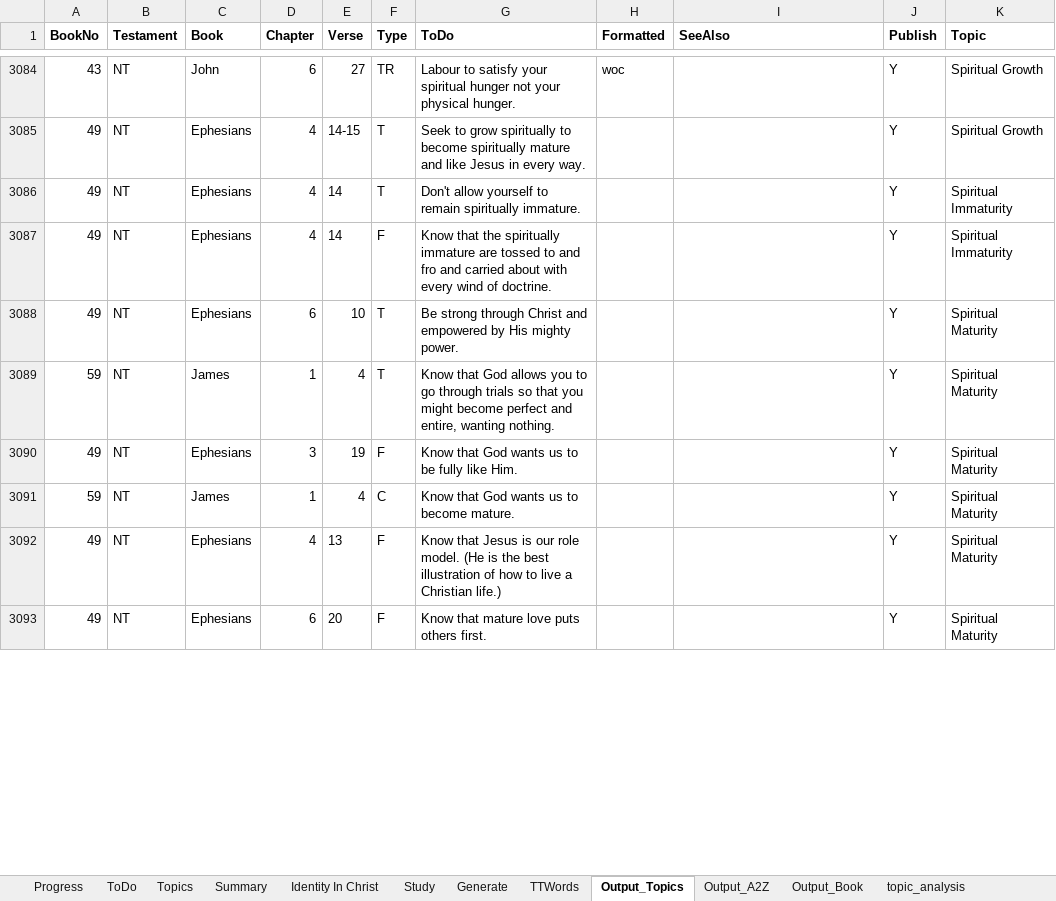
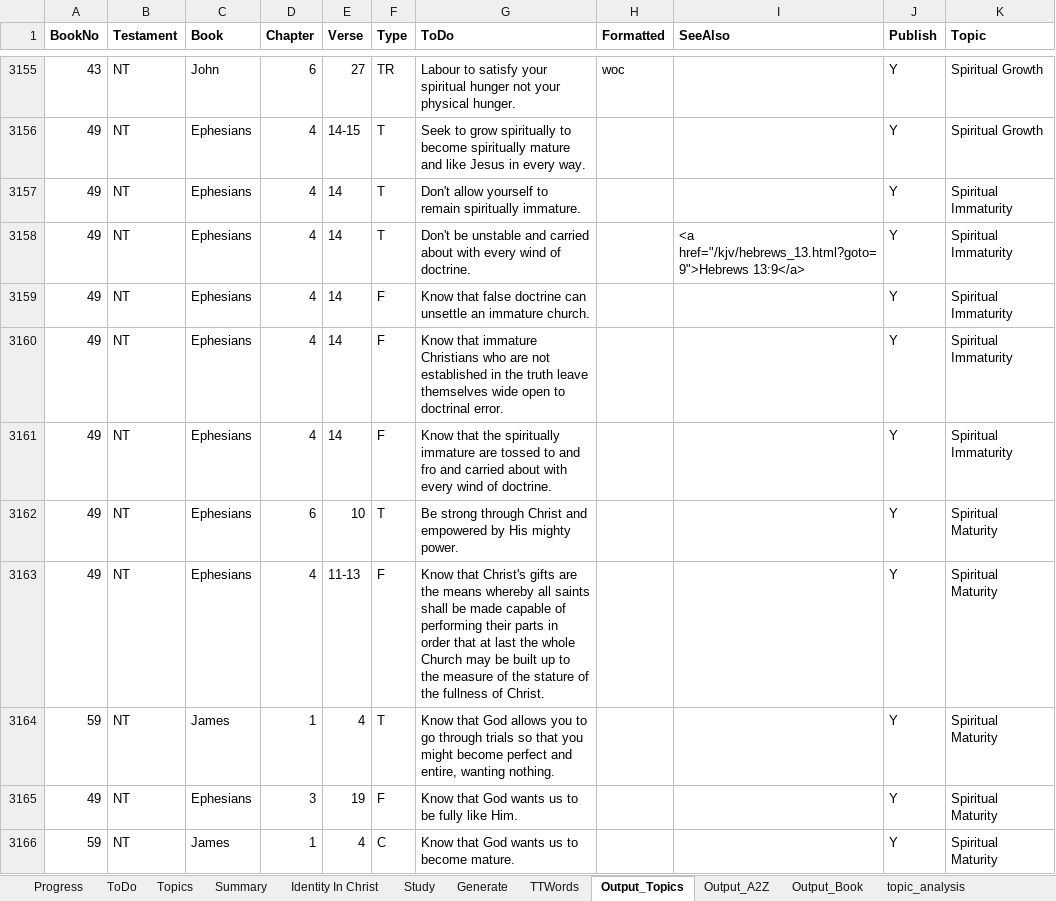
Before and after one commit to simptim1967/todobible, an Excel workbook: TodoBible.xlsm, sheet Output_Topics, drawn as a sheet; only a part is shown, gaps mark what is left out; the shorter side is filled out with more unchanged rows; values as stored, in another font and other column widths than the file's, no borders; the diff covers the shown part only; the diff names each change by its address in the sheet, - before the commit and + after, or states it on an @@ line.

Commit message:
Ephesians 4 updates

```diff
--- a/TodoBible.xlsm (sheet Output_Topics)
+++ b/TodoBible.xlsm (sheet Output_Topics)
+row 3158: 49 | NT | Ephesians | 4 | 14 | T | Don't be unstable and carried about with every wind of doctrine. |  | <a href="/kjv/hebrews_13.html?goto=9">Hebrews 13:9</a> | Y | Spiritual Immaturity
+row 3159: 49 | NT | Ephesians | 4 | 14 | F | Know that false doctrine can unsettle an immature church. |  |  | Y | Spiritual Immaturity
+row 3160: 49 | NT | Ephesians | 4 | 14 | F | Know that immature Christians who are not established in the truth leave themselves wide open to doctrinal error. |  |  | Y | Spiritual Immaturity
+row 3163: 49 | NT | Ephesians | 4 | 11-13 | F | Know that Christ's gifts are the means whereby all saints shall be made capable of performing their parts in order that at last the whole Church may be built up to the measure of the stature of the fullness of Christ. |  |  | Y | Spiritual Maturity
```
Also changed, not shown: 89 added rows, 9 removed rows and 70 edited cells elsewhere in this sheet, sheet ToDo, sheet Output_A2Z, sheet Output_Book, sheet Topics, sheet Generate, analysis/index/ephesians.xlsm, 15 other files.
